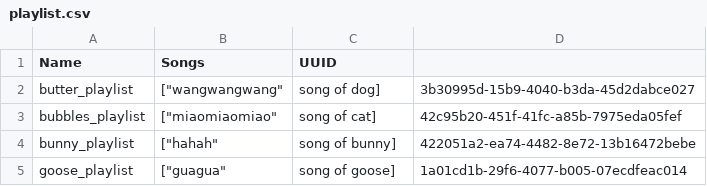
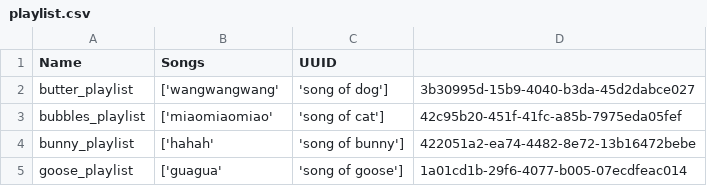
Before and after one commit to scp756-221/term-project-angelababy, a CSV file: gatling/resources/playlist.csv, drawn as a sheet.

Commit message:
Update playlist.csv

```diff
--- a/gatling/resources/playlist.csv
+++ b/gatling/resources/playlist.csv
@@ -1,5 +1,5 @@
 Name,Songs,UUID
-butter_playlist,["wangwangwang", "song of dog"],3b30995d-15b9-4040-b3da-45d2dabce027
-bubbles_playlist,["miaomiaomiao", "song of cat"],42c95b20-451f-41fc-a85b-7975eda05fef
-bunny_playlist,["hahah", "song of bunny"],422051a2-ea74-4482-8e72-13b16472bebe
-goose_playlist,["guagua", "song of goose"],1a01cd1b-29f6-4077-b005-07ecdfeac014
+butter_playlist,['wangwangwang', 'song of dog'],3b30995d-15b9-4040-b3da-45d2dabce027
+bubbles_playlist,['miaomiaomiao', 'song of cat'],42c95b20-451f-41fc-a85b-7975eda05fef
+bunny_playlist,['hahah', 'song of bunny'],422051a2-ea74-4482-8e72-13b16472bebe
+goose_playlist,['guagua', 'song of goose'],1a01cd1b-29f6-4077-b005-07ecdfeac014
```
